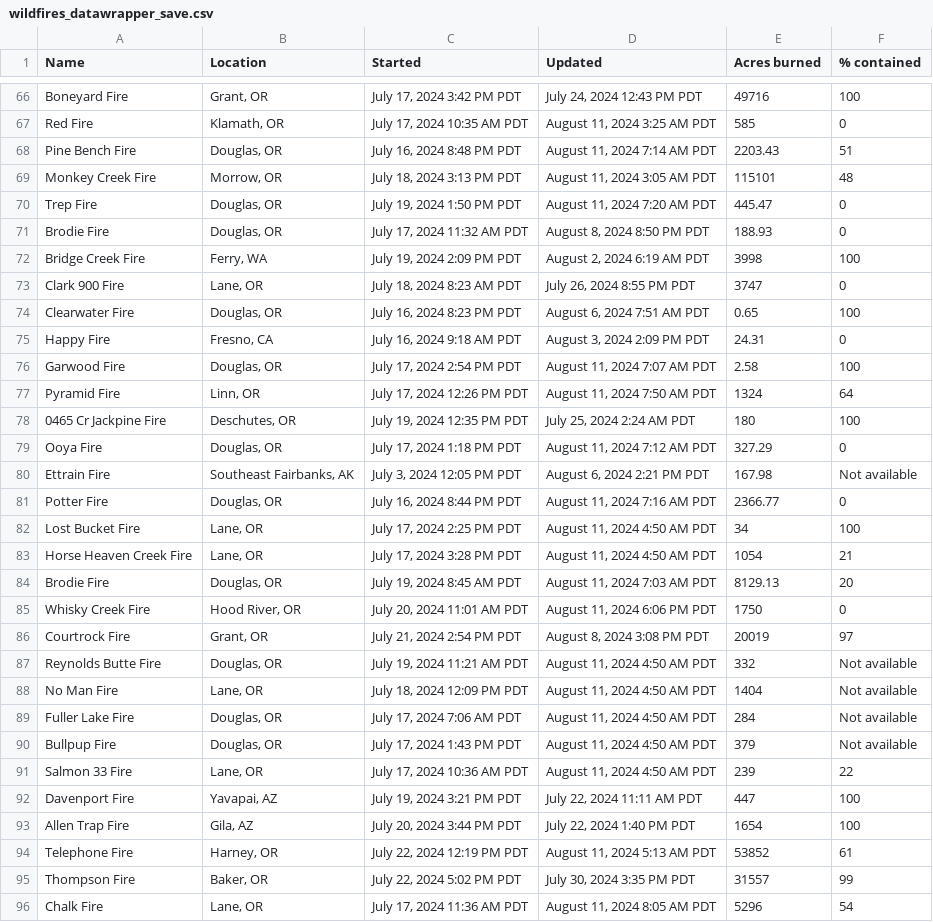
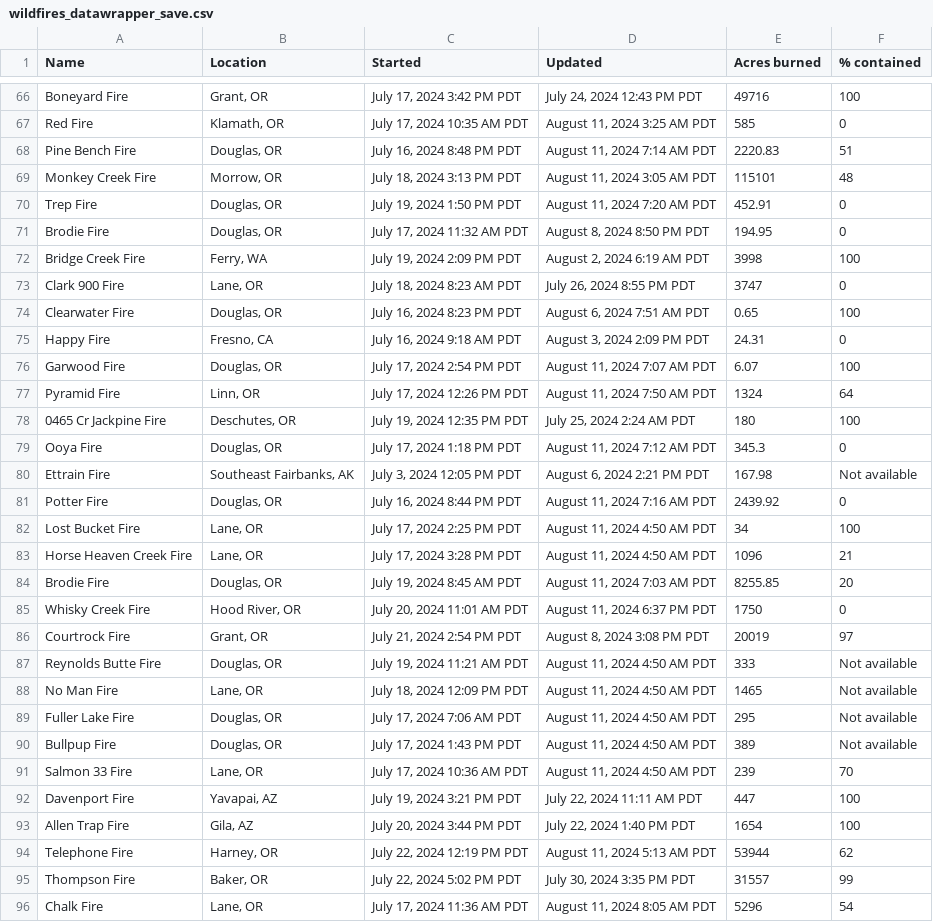
Before and after one commit to cbs-news-data/wildfire_watch, a CSV file: data/wildfires_datawrapper_save.csv, drawn as a sheet; only a part is shown, gaps mark what is left out; the diff covers the shown part only.

```diff
--- a/data/wildfires_datawrapper_save.csv
+++ b/data/wildfires_datawrapper_save.csv
@@ -67,6 +67,6 @@ Boneyard Fire,"Grant, OR","July 17, 2024 3:42 PM PDT","July 24, 2024 12:43 PM PD
 Red Fire,"Klamath, OR","July 17, 2024 10:35 AM PDT","August 11, 2024 3:25 AM PDT",585,0
-Pine Bench Fire,"Douglas, OR","July 16, 2024 8:48 PM PDT","August 11, 2024 7:14 AM PDT",2203.43,51
+Pine Bench Fire,"Douglas, OR","July 16, 2024 8:48 PM PDT","August 11, 2024 7:14 AM PDT",2220.83,51
 Monkey Creek Fire,"Morrow, OR","July 18, 2024 3:13 PM PDT","August 11, 2024 3:05 AM PDT",115101,48
-Trep Fire,"Douglas, OR","July 19, 2024 1:50 PM PDT","August 11, 2024 7:20 AM PDT",445.47,0
-Brodie Fire,"Douglas, OR","July 17, 2024 11:32 AM PDT","August 8, 2024 8:50 PM PDT",188.93,0
+Trep Fire,"Douglas, OR","July 19, 2024 1:50 PM PDT","August 11, 2024 7:20 AM PDT",452.91,0
+Brodie Fire,"Douglas, OR","July 17, 2024 11:32 AM PDT","August 8, 2024 8:50 PM PDT",194.95,0
 Bridge Creek Fire,"Ferry, WA","July 19, 2024 2:09 PM PDT","August 2, 2024 6:19 AM PDT",3998,100
@@ -75,21 +75,21 @@ Clearwater Fire,"Douglas, OR","July 16, 2024 8:23 PM PDT","August 6, 2024 7:51 A
 Happy Fire,"Fresno, CA","July 16, 2024 9:18 AM PDT","August 3, 2024 2:09 PM PDT",24.31,0
-Garwood Fire,"Douglas, OR","July 17, 2024 2:54 PM PDT","August 11, 2024 7:07 AM PDT",2.58,100
+Garwood Fire,"Douglas, OR","July 17, 2024 2:54 PM PDT","August 11, 2024 7:07 AM PDT",6.07,100
 Pyramid Fire,"Linn, OR","July 17, 2024 12:26 PM PDT","August 11, 2024 7:50 AM PDT",1324,64
 0465 Cr Jackpine Fire,"Deschutes, OR","July 19, 2024 12:35 PM PDT","July 25, 2024 2:24 AM PDT",180,100
-Ooya Fire,"Douglas, OR","July 17, 2024 1:18 PM PDT","August 11, 2024 7:12 AM PDT",327.29,0
+Ooya Fire,"Douglas, OR","July 17, 2024 1:18 PM PDT","August 11, 2024 7:12 AM PDT",345.3,0
 Ettrain Fire,"Southeast Fairbanks, AK","July 3, 2024 12:05 PM PDT","August 6, 2024 2:21 PM PDT",167.98,Not available
-Potter Fire,"Douglas, OR","July 16, 2024 8:44 PM PDT","August 11, 2024 7:16 AM PDT",2366.77,0
+Potter Fire,"Douglas, OR","July 16, 2024 8:44 PM PDT","August 11, 2024 7:16 AM PDT",2439.92,0
 Lost Bucket Fire,"Lane, OR","July 17, 2024 2:25 PM PDT","August 11, 2024 4:50 AM PDT",34,100
-Horse Heaven Creek Fire,"Lane, OR","July 17, 2024 3:28 PM PDT","August 11, 2024 4:50 AM PDT",1054,21
-Brodie Fire,"Douglas, OR","July 19, 2024 8:45 AM PDT","August 11, 2024 7:03 AM PDT",8129.13,20
-Whisky Creek Fire,"Hood River, OR","July 20, 2024 11:01 AM PDT","August 11, 2024 6:06 PM PDT",1750,0
+Horse Heaven Creek Fire,"Lane, OR","July 17, 2024 3:28 PM PDT","August 11, 2024 4:50 AM PDT",1096,21
+Brodie Fire,"Douglas, OR","July 19, 2024 8:45 AM PDT","August 11, 2024 7:03 AM PDT",8255.85,20
+Whisky Creek Fire,"Hood River, OR","July 20, 2024 11:01 AM PDT","August 11, 2024 6:37 PM PDT",1750,0
 Courtrock Fire,"Grant, OR","July 21, 2024 2:54 PM PDT","August 8, 2024 3:08 PM PDT",20019,97
-Reynolds Butte Fire,"Douglas, OR","July 19, 2024 11:21 AM PDT","August 11, 2024 4:50 AM PDT",332,Not available
-No Man Fire,"Lane, OR","July 18, 2024 12:09 PM PDT","August 11, 2024 4:50 AM PDT",1404,Not available
-Fuller Lake Fire,"Douglas, OR","July 17, 2024 7:06 AM PDT","August 11, 2024 4:50 AM PDT",284,Not available
-Bullpup Fire,"Douglas, OR","July 17, 2024 1:43 PM PDT","August 11, 2024 4:50 AM PDT",379,Not available
-Salmon 33 Fire,"Lane, OR","July 17, 2024 10:36 AM PDT","August 11, 2024 4:50 AM PDT",239,22
+Reynolds Butte Fire,"Douglas, OR","July 19, 2024 11:21 AM PDT","August 11, 2024 4:50 AM PDT",333,Not available
+No Man Fire,"Lane, OR","July 18, 2024 12:09 PM PDT","August 11, 2024 4:50 AM PDT",1465,Not available
+Fuller Lake Fire,"Douglas, OR","July 17, 2024 7:06 AM PDT","August 11, 2024 4:50 AM PDT",295,Not available
+Bullpup Fire,"Douglas, OR","July 17, 2024 1:43 PM PDT","August 11, 2024 4:50 AM PDT",389,Not available
+Salmon 33 Fire,"Lane, OR","July 17, 2024 10:36 AM PDT","August 11, 2024 4:50 AM PDT",239,70
 Davenport Fire,"Yavapai, AZ","July 19, 2024 3:21 PM PDT","July 22, 2024 11:11 AM PDT",447,100
 Allen Trap Fire,"Gila, AZ","July 20, 2024 3:44 PM PDT","July 22, 2024 1:40 PM PDT",1654,100
-Telephone Fire,"Harney, OR","July 22, 2024 12:19 PM PDT","August 11, 2024 5:13 AM PDT",53852,61
+Telephone Fire,"Harney, OR","July 22, 2024 12:19 PM PDT","August 11, 2024 5:13 AM PDT",53944,62
 Thompson Fire,"Baker, OR","July 22, 2024 5:02 PM PDT","July 30, 2024 3:35 PM PDT",31557,99
```
Also changed, not shown: 1 removed row and 19 edited cells elsewhere in this file, data/wildfires_save.csv, 4 other files.
